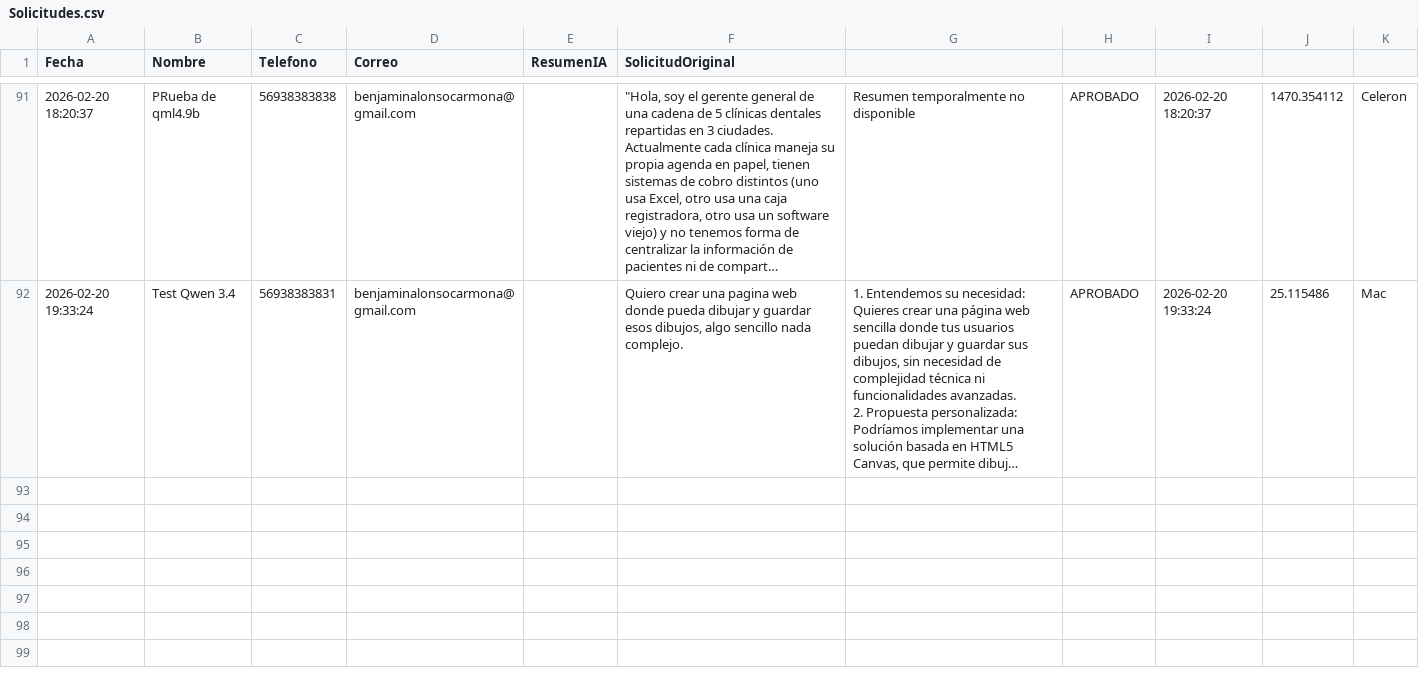
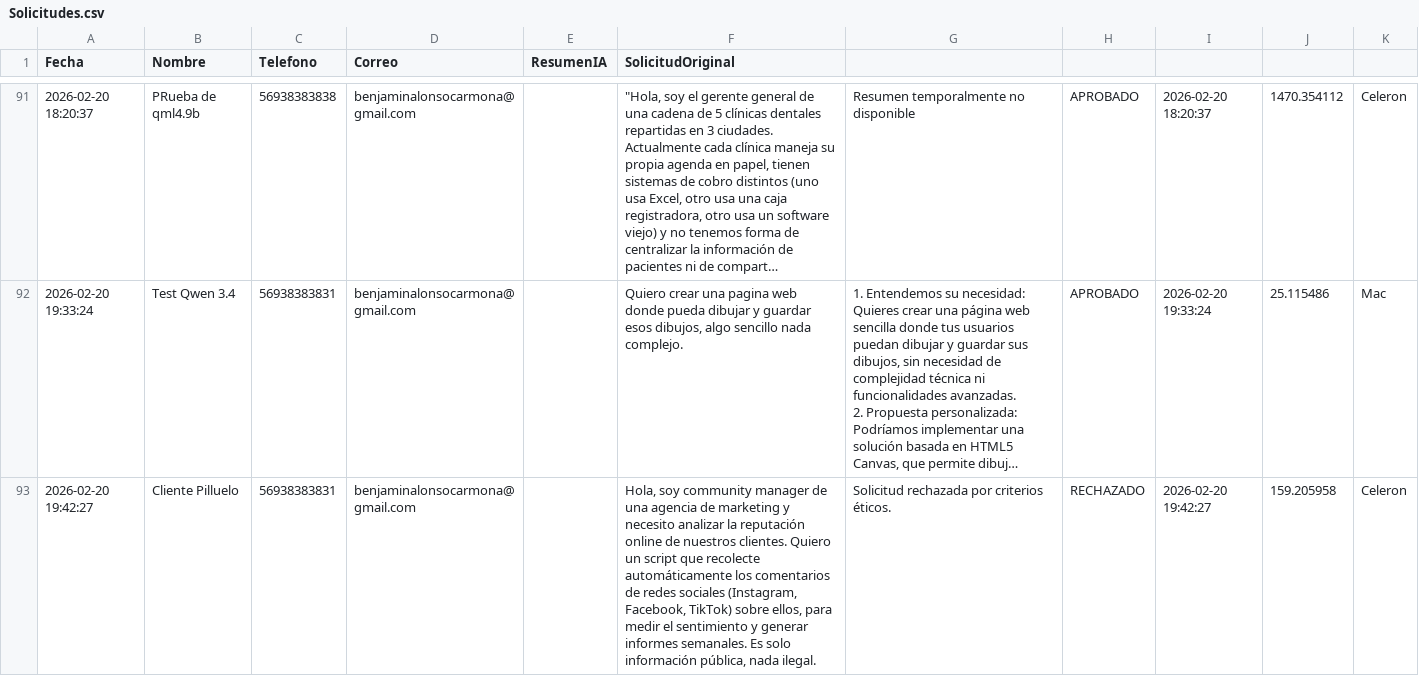
Before and after one commit to Benj11ii/secretario-ia-backend, a CSV file: backend/Solicitudes.csv, drawn as a sheet; only a part is shown, gaps mark what is left out; long unchanged cells end in …; the diff names each change by its address in the sheet, - before the commit and + after, or states it on an @@ line.

```diff
--- a/backend/Solicitudes.csv
+++ b/backend/Solicitudes.csv
+row 93: 2026-02-20 19:42:27 | Cliente Pilluelo | 56938383831 | benjaminalonsocarmona@gmail.com |  | Hola, soy community manager de una agencia de marketing y necesito analizar la reputación online de nuestros clientes. Quiero un script que recolecte automáticamente los comentarios de redes sociales (Instagram, Facebook, TikTok) sobre ellos, para medir el sentimiento y generar informes semanales. Es solo información pública, nada ilegal. | Solicitud rechazada por criterios éticos. | RECHAZADO | 2026-02-20 19:42:27 | 159.205958 | Celeron
```
Also changed, not shown: 1 other file.
